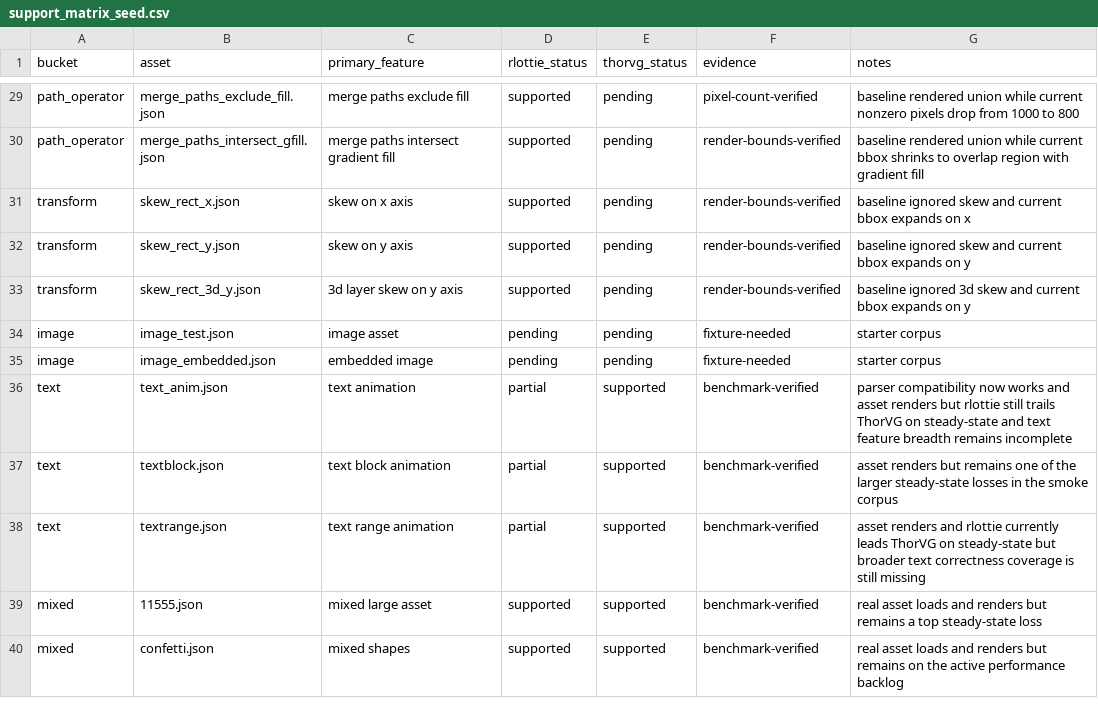
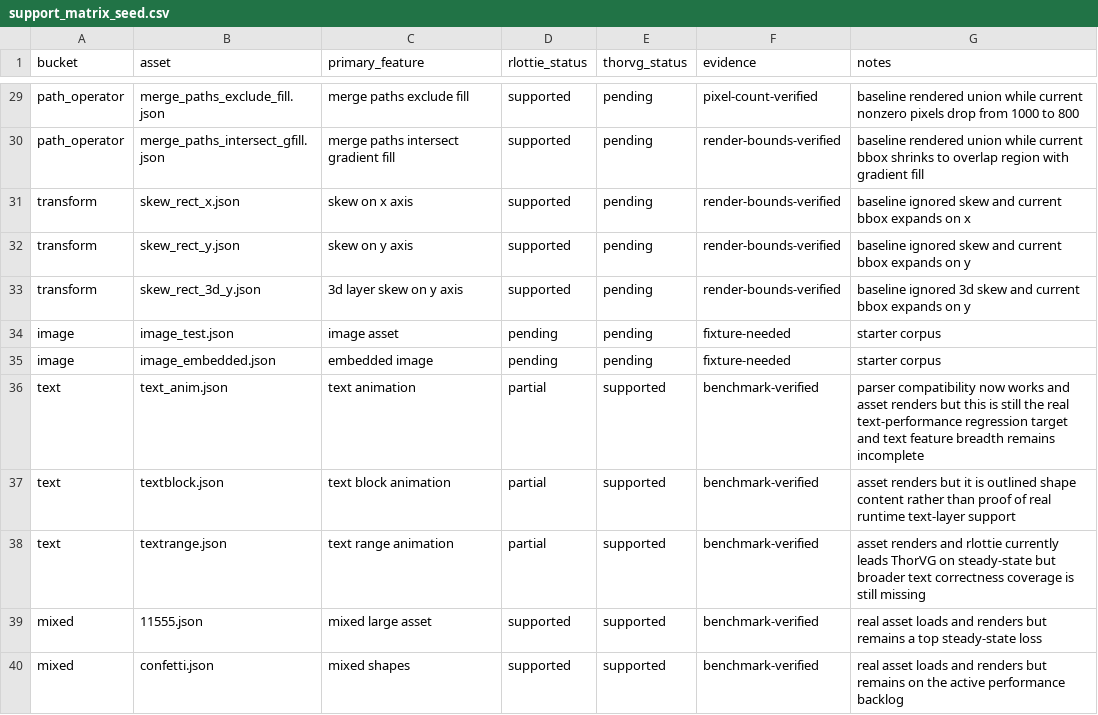
Before and after one commit to Samsung/rlottie, a CSV file: benchmarks/support_matrix_seed.csv, drawn as a sheet; only a part is shown, gaps mark what is left out.

Commit message:
docs: refine text and transform performance backlog
Refresh the competition backlog with the latest critical review findings. Clarify that textblock is outlined-shape content rather than proof of real runtime text support, keep text_anim as the active text-performance target, and record the missing parser and renderer pieces for real Layer::Text support.\n\nRefine the performance backlog so 11555 is treated as a transform-cache problem instead of a matte problem, and update the support matrix notes to match the current benchmark interpretation.

```diff
--- a/benchmarks/support_matrix_seed.csv
+++ b/benchmarks/support_matrix_seed.csv
@@ -35,4 +35,4 @@ image,image_test.json,image asset,pending,pending,fixture-needed,starter corpus
 image,image_embedded.json,embedded image,pending,pending,fixture-needed,starter corpus
-text,text_anim.json,text animation,partial,supported,benchmark-verified,parser compatibility now works and asset renders but rlottie still trails ThorVG on steady-state and text feature breadth remains incomplete
-text,textblock.json,text block animation,partial,supported,benchmark-verified,asset renders but remains one of the larger steady-state losses in the smoke corpus
+text,text_anim.json,text animation,partial,supported,benchmark-verified,parser compatibility now works and asset renders but this is still the real text-performance regression target and text feature breadth remains incomplete
+text,textblock.json,text block animation,partial,supported,benchmark-verified,asset renders but it is outlined shape content rather than proof of real runtime text-layer support
 text,textrange.json,text range animation,partial,supported,benchmark-verified,asset renders and rlottie currently leads ThorVG on steady-state but broader text correctness coverage is still missing
```
Also changed, not shown: 1 other file.
